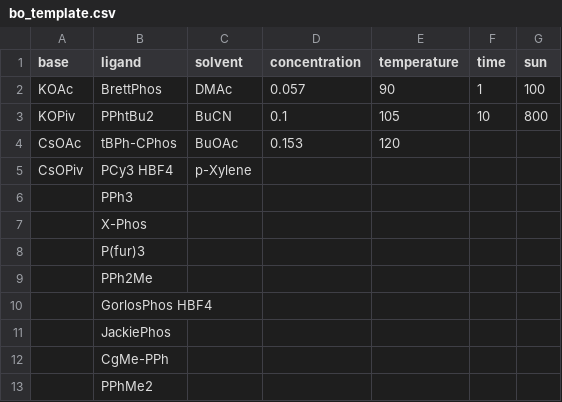
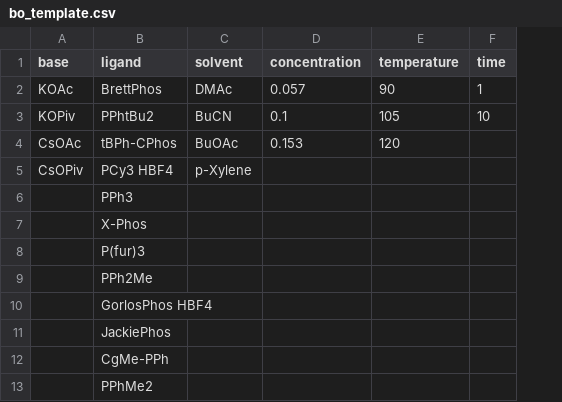
Before and after one commit to taxue1988/git-lims, a CSV file: app01/static/files/bo_template.csv, drawn as a sheet; the diff names each change by its address in the sheet, - before the commit and + after, or states it on an @@ line.

Commit message:
修改完善了模版文件的内容

```diff
--- a/app01/static/files/bo_template.csv
+++ b/app01/static/files/bo_template.csv
-column G (sun), rows 2-3: 100 | 800
```
